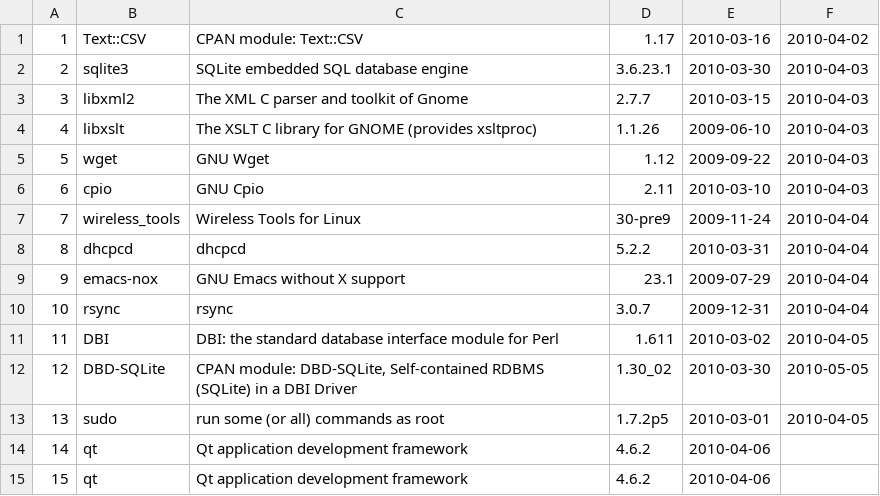
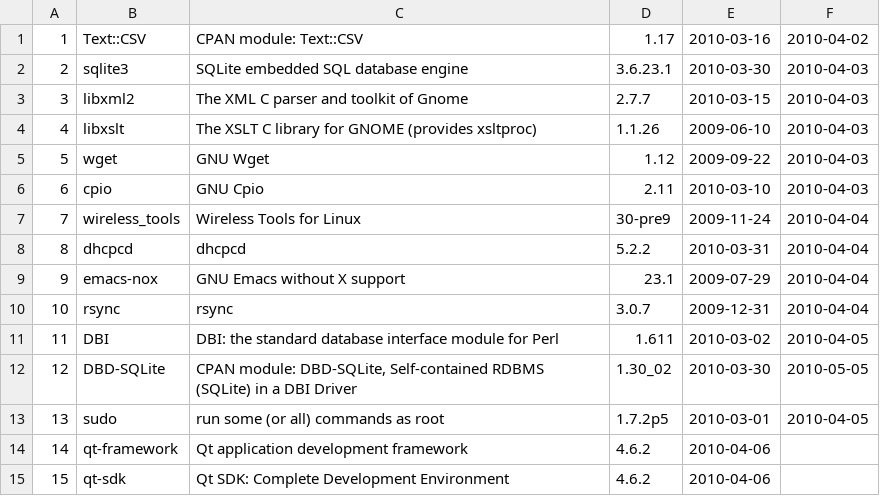
Before and after one commit to troywill/shilohSchema, a CSV file: 2010_spring/csv/packages.csv, drawn as a sheet.

```diff
--- a/2010_spring/csv/packages.csv
+++ b/2010_spring/csv/packages.csv
@@ -13,3 +13,3 @@
 13,sudo,"run some (or all) commands as root",1.7.2p5,2010-03-01,2010-04-05
-14,qt,Qt application development framework,4.6.2,2010-04-06
-15,qt,Qt application development framework,4.6.2,2010-04-06
+14,qt-framework,Qt application development framework,4.6.2,2010-04-06
+15,qt-sdk,Qt SDK: Complete Development Environment,4.6.2,2010-04-06
```
Also changed, not shown: 2010_spring/csv/latest_tarball.csv.
